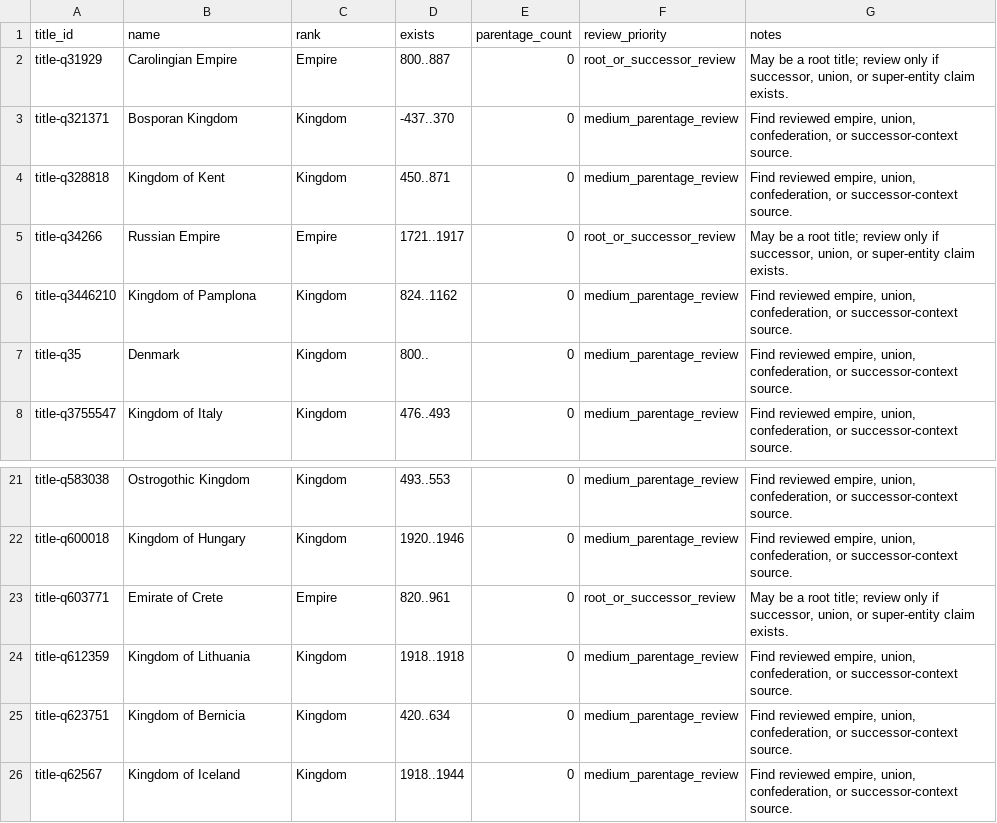
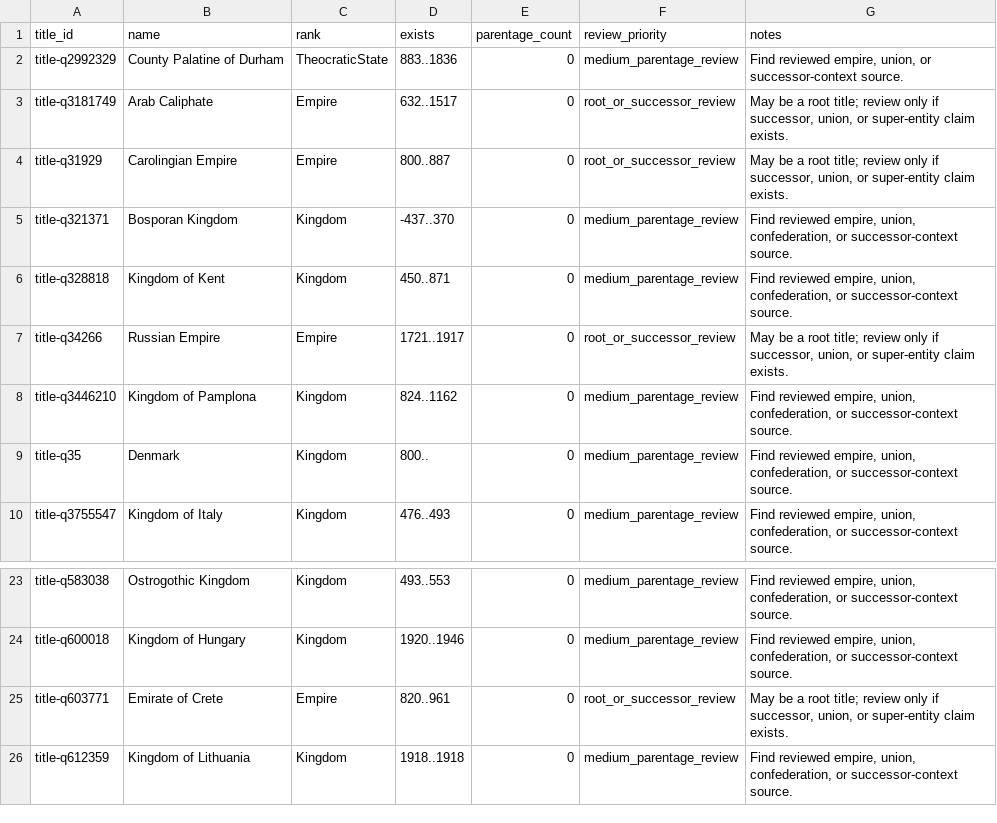
Before and after one commit to giodl73-repo/DUCHY, a TSV file: data/staging/parentage-gap-shards/batch-004.tsv, drawn as a sheet; only a part is shown, gaps mark what is left out; removed rows and columns are numbered as before the commit, all else as after; the diff names each change by its address in the sheet, - before the commit and + after, or states it on an @@ line.

```diff
--- a/data/staging/parentage-gap-shards/batch-004.tsv
+++ b/data/staging/parentage-gap-shards/batch-004.tsv
+row 2: title-q2992329 | County Palatine of Durham | TheocraticState | 883..1836 | 0 | medium_parentage_review | Find reviewed empire, union, or successor-context source.
+row 3: title-q3181749 | Arab Caliphate | Empire | 632..1517 | 0 | root_or_successor_review | May be a root title; review only if successor, union, or super-entity claim exists.
-row 25: title-q623751 | Kingdom of Bernicia | Kingdom | 420..634 | 0 | medium_parentage_review | Find reviewed empire, union, confederation, or successor-context source.
-row 26: title-q62567 | Kingdom of Iceland | Kingdom | 1918..1944 | 0 | medium_parentage_review | Find reviewed empire, union, confederation, or successor-context source.
```
Also changed, not shown: data/staging/parentage-gap-shards/batch-003.tsv, data/staging/parentage-gap-shards/batch-005.tsv, 21 other files.
